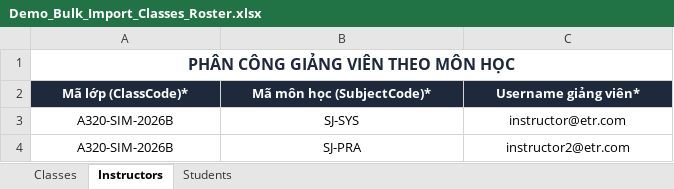
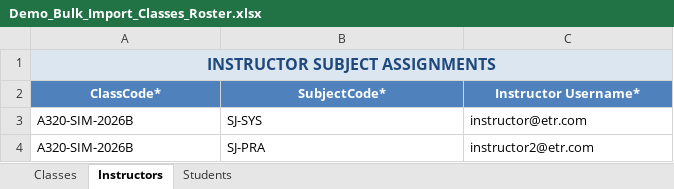
Before and after one commit to NhatTrieu24/ETR_Record_BE, an Excel workbook: Report/Demo_Bulk_Import_Classes_Roster.xlsx, sheet Instructors, drawn as a sheet; values as stored, in another font and other column widths than the file's, no borders; removed rows and columns are numbered as before the commit, all else as after; the diff names each change by its address in the sheet, - before the commit and + after, or states it on an @@ line.

```diff
--- a/Report/Demo_Bulk_Import_Classes_Roster.xlsx (sheet Instructors)
+++ b/Report/Demo_Bulk_Import_Classes_Roster.xlsx (sheet Instructors)
-A1: PHÂN CÔNG GIẢNG VIÊN THEO MÔN HỌC
+A1: INSTRUCTOR SUBJECT ASSIGNMENTS
@@ A1 fill: none → #DCE6F1, text colour: #1E293B → #1F497D @@
-row 2: Mã lớp (ClassCode)* | Mã môn học (SubjectCode)* | Username giảng viên*
+row 2: ClassCode* | SubjectCode* | Instructor Username*
-A3:C4 alignment: center
+A3:C4 alignment: left
```
Also changed, not shown: sheet Classes, sheet Students, Report/Demo_Assessment_Import_Scores.xlsx, Report/Demo_Attendance_Import_Session.xlsx, 5 other files.
